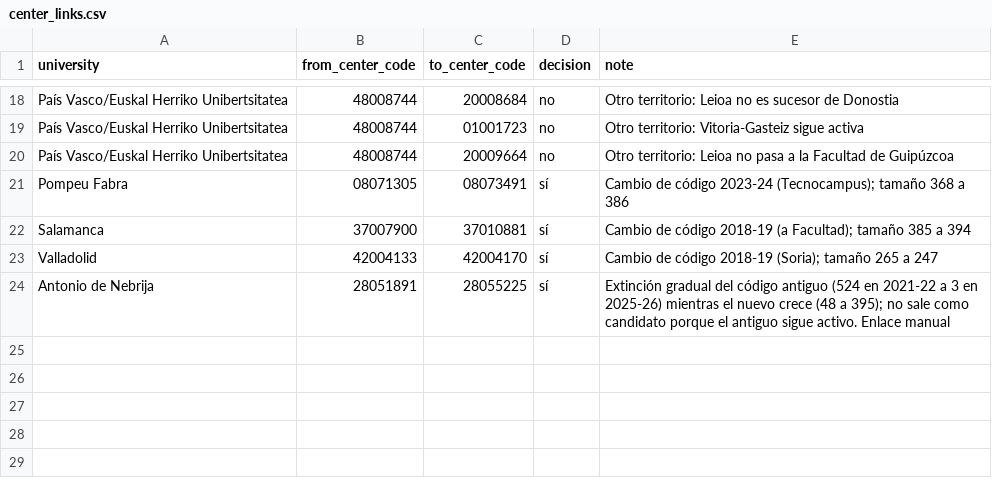
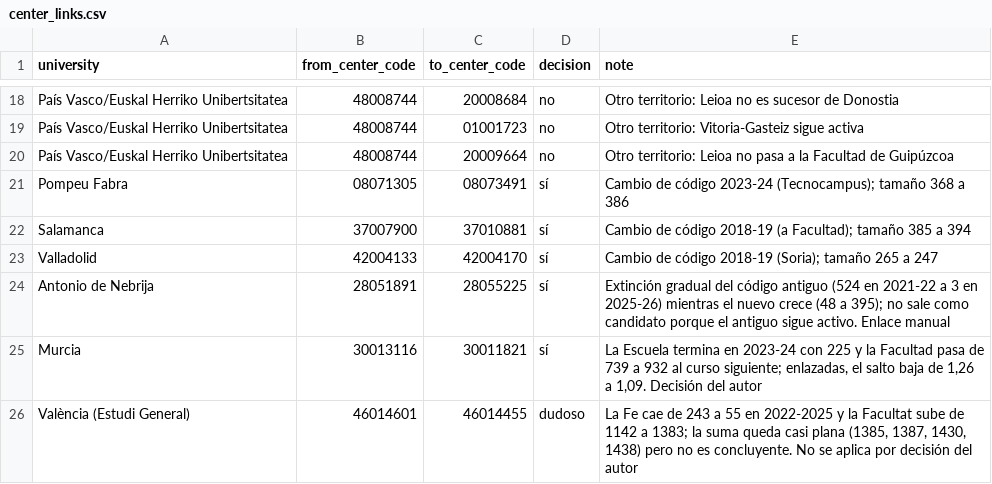
Before and after one commit to alegonzjur/PrevisionDeMatriculas, a CSV file: data/reference/center_links.csv, drawn as a sheet; only a part is shown, gaps mark what is left out; the diff names each change by its address in the sheet, - before the commit and + after, or states it on an @@ line.

```diff
--- a/data/reference/center_links.csv
+++ b/data/reference/center_links.csv
+row 25: Murcia | 30013116 | 30011821 | sí | La Escuela termina en 2023-24 con 225 y la Facultad pasa de 739 a 932 al curso siguiente; enlazadas, el salto baja de 1,26 a 1,09. Decisión del autor
+row 26: València (Estudi General) | 46014601 | 46014455 | dudoso | La Fe cae de 243 a 55 en 2022-2025 y la Facultat sube de 1142 a 1383; la suma queda casi plana (1385, 1387, 1430, 1438) pero no es concluyente. No se aplica por decisión del autor
```
Also changed, not shown: 6 other files.
